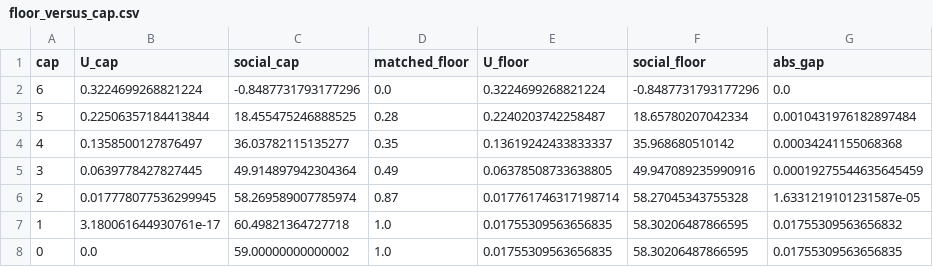
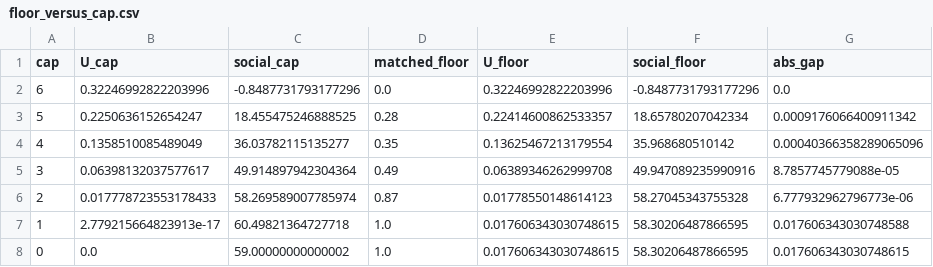
Before and after one commit to trungkiet2005/delegation-cascade, a CSV file: results/tables/floor_versus_cap.csv, drawn as a sheet.

```diff
--- a/results/tables/floor_versus_cap.csv
+++ b/results/tables/floor_versus_cap.csv
@@ -1,8 +1,8 @@
 cap,U_cap,social_cap,matched_floor,U_floor,social_floor,abs_gap
-6,0.3224699268821224,-0.8487731793177296,0.0,0.3224699268821224,-0.8487731793177296,0.0
-5,0.22506357184413844,18.455475246888525,0.28,0.2240203742258487,18.65780207042334,0.0010431976182897484
-4,0.1358500127876497,36.03782115135277,0.35,0.13619242433833337,35.968680510142,0.00034241155068368
-3,0.0639778427827445,49.914897942304364,0.49,0.06378508733638805,49.947089235990916,0.00019275544635645459
-2,0.017778077536299945,58.269589007785974,0.87,0.017761746317198714,58.27045343755328,1.6331219101231587e-05
-1,3.180061644930761e-17,60.49821364727718,1.0,0.01755309563656835,58.30206487866595,0.01755309563656832
-0,0.0,59.00000000000002,1.0,0.01755309563656835,58.30206487866595,0.01755309563656835
+6,0.32246992822203996,-0.8487731793177296,0.0,0.32246992822203996,-0.8487731793177296,0.0
+5,0.2250636152654247,18.455475246888525,0.28,0.22414600862533357,18.65780207042334,0.0009176066400911342
+4,0.1358510085489049,36.03782115135277,0.35,0.13625467213179554,35.968680510142,0.00040366358289065096
+3,0.06398132037577617,49.914897942304364,0.49,0.06389346262999708,49.947089235990916,8.7857745779088e-05
+2,0.017778723553178433,58.269589007785974,0.87,0.01778550148614123,58.27045343755328,6.777932962796773e-06
+1,2.779215664823913e-17,60.49821364727718,1.0,0.017606343030748615,58.30206487866595,0.017606343030748588
+0,0.0,59.00000000000002,1.0,0.017606343030748615,58.30206487866595,0.017606343030748615
```
Also changed, not shown: results/tables/attribution_floor.csv, results/tables/attribution_regimes.csv, 25 other files.
